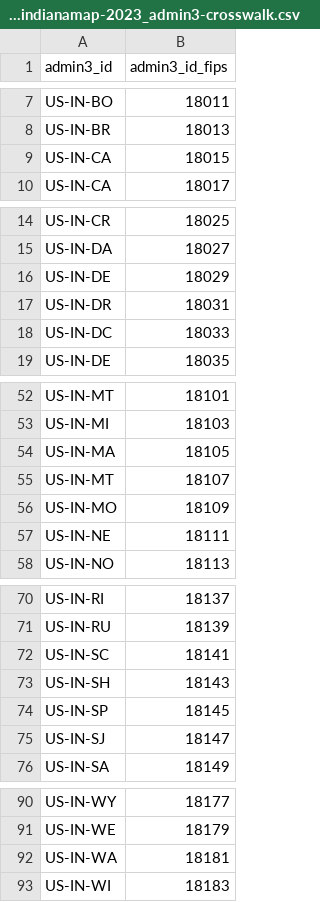
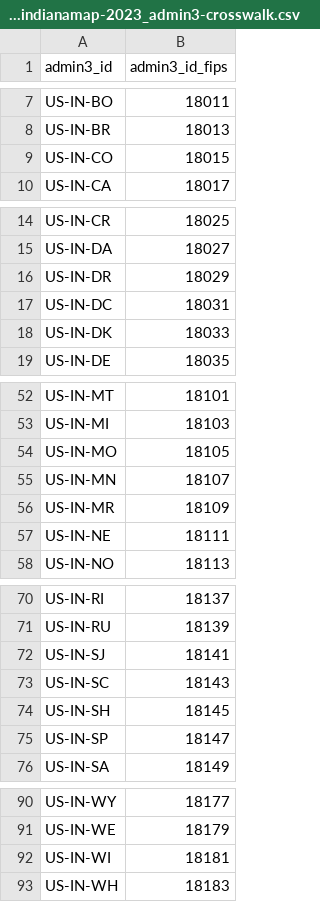
Before and after one commit to chrnolte/openplaces, a CSV file: src/openplaces/recipes/US/IN/_all/parcel/indianamap/2023/US-IN_parcel-indianamap-2023_admin3-crosswalk.csv, drawn as a sheet; only a part is shown, gaps mark what is left out; the diff covers the shown part only.

```diff
--- a/src/openplaces/recipes/US/IN/_all/parcel/indianamap/2023/US-IN_parcel-indianamap-2023_admin3-crosswalk.csv
+++ b/src/openplaces/recipes/US/IN/_all/parcel/indianamap/2023/US-IN_parcel-indianamap-2023_admin3-crosswalk.csv
@@ -8,3 +8,3 @@ US-IN-BO,18011
 US-IN-BR,18013
-US-IN-CA,18015
+US-IN-CO,18015
 US-IN-CA,18017
@@ -15,5 +15,5 @@ US-IN-CR,18025
 US-IN-DA,18027
-US-IN-DE,18029
-US-IN-DR,18031
-US-IN-DC,18033
+US-IN-DR,18029
+US-IN-DC,18031
+US-IN-DK,18033
 US-IN-DE,18035
@@ -53,5 +53,5 @@ US-IN-MT,18101
 US-IN-MI,18103
-US-IN-MA,18105
-US-IN-MT,18107
-US-IN-MO,18109
+US-IN-MO,18105
+US-IN-MN,18107
+US-IN-MR,18109
 US-IN-NE,18111
@@ -71,6 +71,6 @@ US-IN-RI,18137
 US-IN-RU,18139
-US-IN-SC,18141
-US-IN-SH,18143
-US-IN-SP,18145
-US-IN-SJ,18147
+US-IN-SJ,18141
+US-IN-SC,18143
+US-IN-SH,18145
+US-IN-SP,18147
 US-IN-SA,18149
@@ -91,3 +91,3 @@ US-IN-WY,18177
 US-IN-WE,18179
-US-IN-WA,18181
-US-IN-WI,18183
+US-IN-WI,18181
+US-IN-WH,18183
```
Also changed, not shown: 3 edited cells elsewhere in this file, src/openplaces/io/admin_codes/population-overrides.csv, src/openplaces/recipes/US/IN/_all/property/dlgf/2023/US-IN_property-dlgf-2023_admin3-crosswalk.csv, 9 other files.
